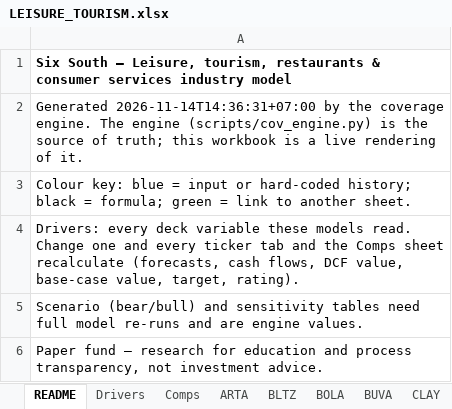
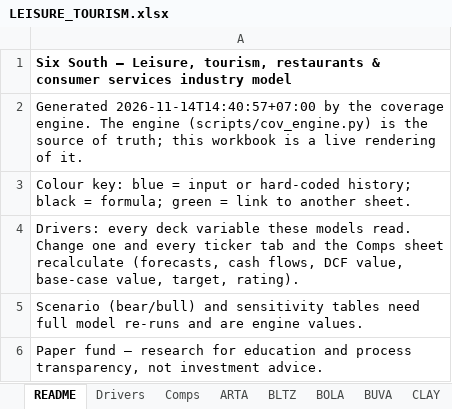
Before and after one commit to snipekick/sixsouth-dashboard, an Excel workbook: models/LEISURE_TOURISM.xlsx, sheet README, drawn as a sheet; only a part is shown; values as stored, in another font and other column widths than the file's, no borders; the diff names each change by its address in the sheet, - before the commit and + after, or states it on an @@ line.

```diff
--- a/models/LEISURE_TOURISM.xlsx (sheet README)
+++ b/models/LEISURE_TOURISM.xlsx (sheet README)
-A2: Generated 2026-11-14T14:36:31+07:00 by the…
+A2: Generated 2026-11-14T14:40:57+07:00 by the…
```
Also changed, not shown: 24 other files.
